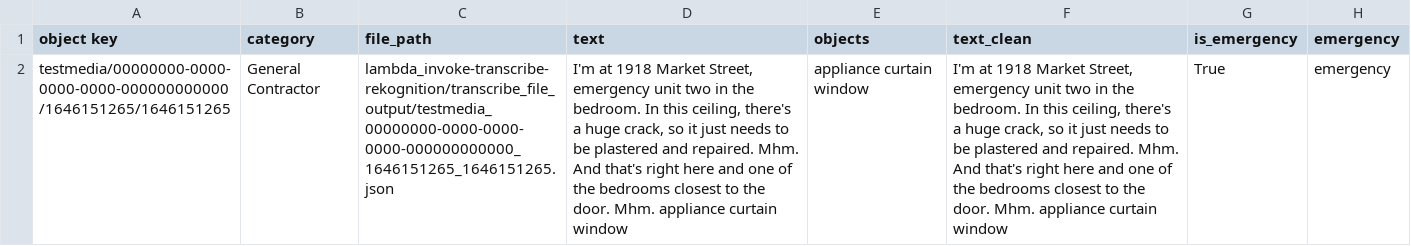
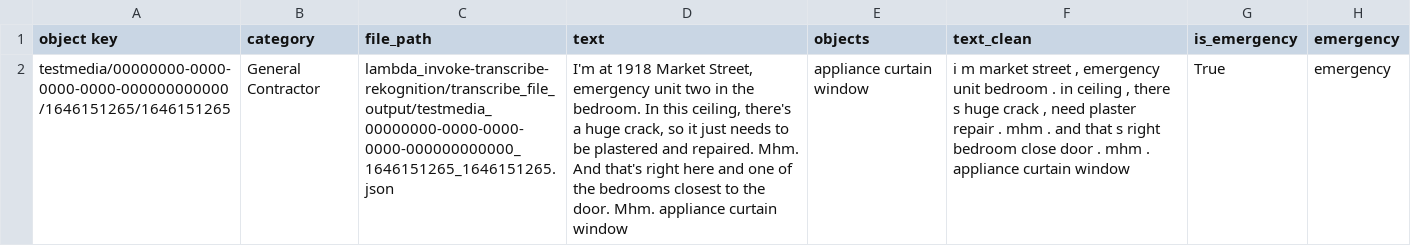
Before and after one commit to home365Dev/vendors_emergency_project, a CSV file: src/vendors_emergency_projects/output/output_data.csv, drawn as a sheet; the diff names each change by its address in the sheet, - before the commit and + after, or states it on an @@ line.

```diff
--- a/src/vendors_emergency_projects/output/output_data.csv
+++ b/src/vendors_emergency_projects/output/output_data.csv
-F2 (text_clean): I'm at 1918 Market Street, emergency unit two in the bedroom. In this ceiling, there's a huge crack, so it just needs to be plastered and repaired. Mhm. And that's right here and one of the bedrooms closest to the door. Mhm. appliance curtain…
+F2 (text_clean): i m market street , emergency unit bedroom . in ceiling , there s huge crack , need plaster repair . mhm . and that s right bedroom close door . mhm . appliance curtain…
```
Also changed, not shown: 1 other file.
